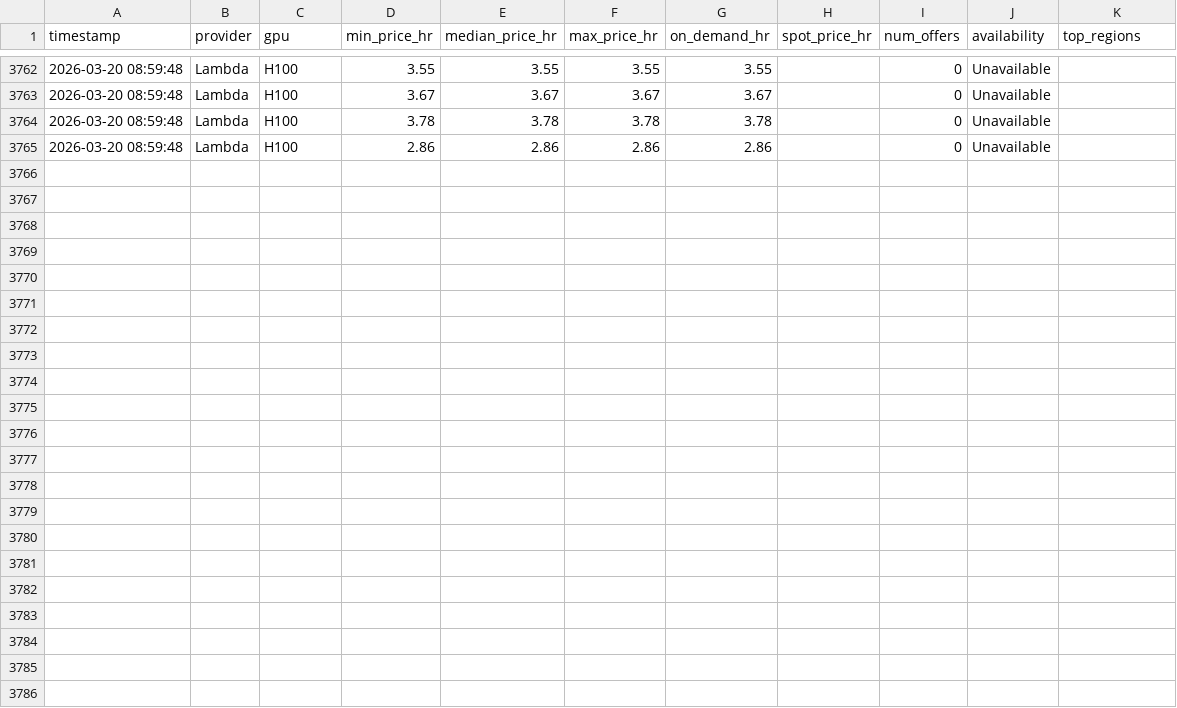
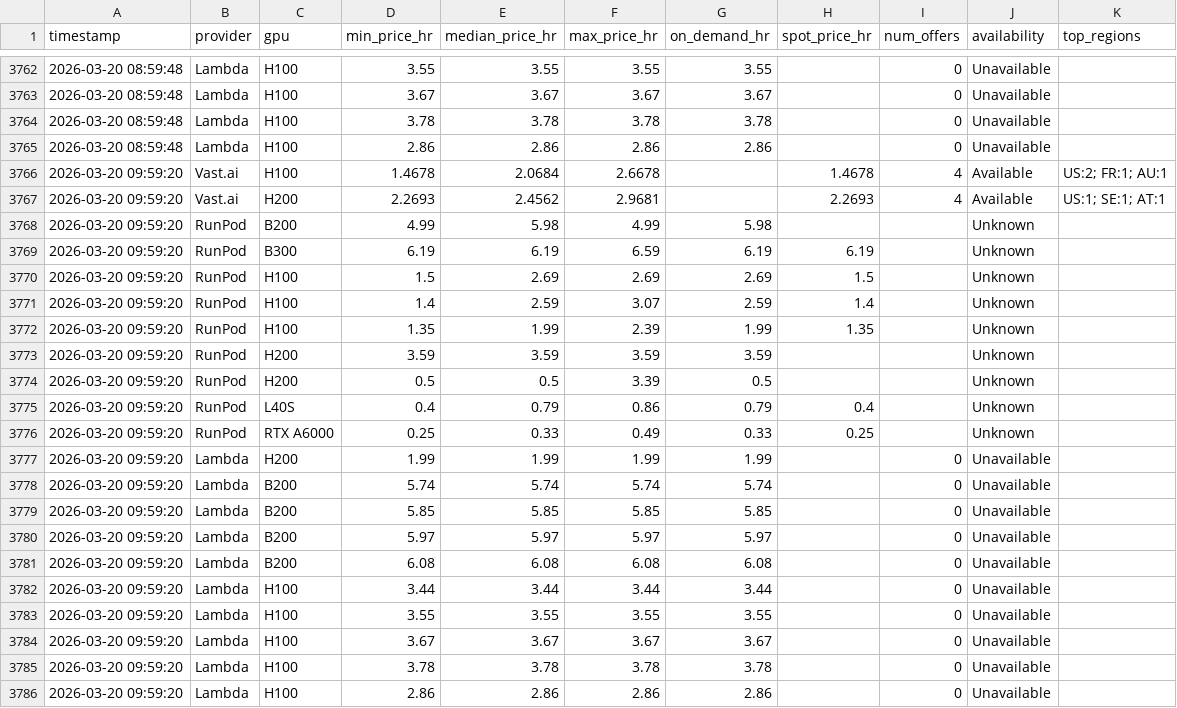
Before and after one commit to nixj9/gpu-market-intel, a CSV file: data/gpu_pricing.csv, drawn as a sheet; only a part is shown, gaps mark what is left out.

Commit message:
📊 data: 2026-03-20 09:59 UTC

```diff
--- a/data/gpu_pricing.csv
+++ b/data/gpu_pricing.csv
@@ -3765 +3765,22 @@ timestamp,provider,gpu,min_price_hr,median_price_hr,max_price_hr,on_demand_hr,sp
 2026-03-20 08:59:48,Lambda,H100,2.86,2.86,2.86,2.86,,0,Unavailable,
+2026-03-20 09:59:20,Vast.ai,H100,1.4678,2.0684,2.6678,,1.4678,4,Available,US:2; FR:1; AU:1
+2026-03-20 09:59:20,Vast.ai,H200,2.2693,2.4562,2.9681,,2.2693,4,Available,US:1; SE:1; AT:1
+2026-03-20 09:59:20,RunPod,B200,4.99,5.98,4.99,5.98,,,Unknown,
+2026-03-20 09:59:20,RunPod,B300,6.19,6.19,6.59,6.19,6.19,,Unknown,
+2026-03-20 09:59:20,RunPod,H100,1.5,2.69,2.69,2.69,1.5,,Unknown,
+2026-03-20 09:59:20,RunPod,H100,1.4,2.59,3.07,2.59,1.4,,Unknown,
+2026-03-20 09:59:20,RunPod,H100,1.35,1.99,2.39,1.99,1.35,,Unknown,
+2026-03-20 09:59:20,RunPod,H200,3.59,3.59,3.59,3.59,,,Unknown,
+2026-03-20 09:59:20,RunPod,H200,0.5,0.5,3.39,0.5,,,Unknown,
+2026-03-20 09:59:20,RunPod,L40S,0.4,0.79,0.86,0.79,0.4,,Unknown,
+2026-03-20 09:59:20,RunPod,RTX A6000,0.25,0.33,0.49,0.33,0.25,,Unknown,
+2026-03-20 09:59:20,Lambda,H200,1.99,1.99,1.99,1.99,,0,Unavailable,
+2026-03-20 09:59:20,Lambda,B200,5.74,5.74,5.74,5.74,,0,Unavailable,
+2026-03-20 09:59:20,Lambda,B200,5.85,5.85,5.85,5.85,,0,Unavailable,
+2026-03-20 09:59:20,Lambda,B200,5.97,5.97,5.97,5.97,,0,Unavailable,
+2026-03-20 09:59:20,Lambda,B200,6.08,6.08,6.08,6.08,,0,Unavailable,
+2026-03-20 09:59:20,Lambda,H100,3.44,3.44,3.44,3.44,,0,Unavailable,
+2026-03-20 09:59:20,Lambda,H100,3.55,3.55,3.55,3.55,,0,Unavailable,
+2026-03-20 09:59:20,Lambda,H100,3.67,3.67,3.67,3.67,,0,Unavailable,
+2026-03-20 09:59:20,Lambda,H100,3.78,3.78,3.78,3.78,,0,Unavailable,
+2026-03-20 09:59:20,Lambda,H100,2.86,2.86,2.86,2.86,,0,Unavailable,
```
